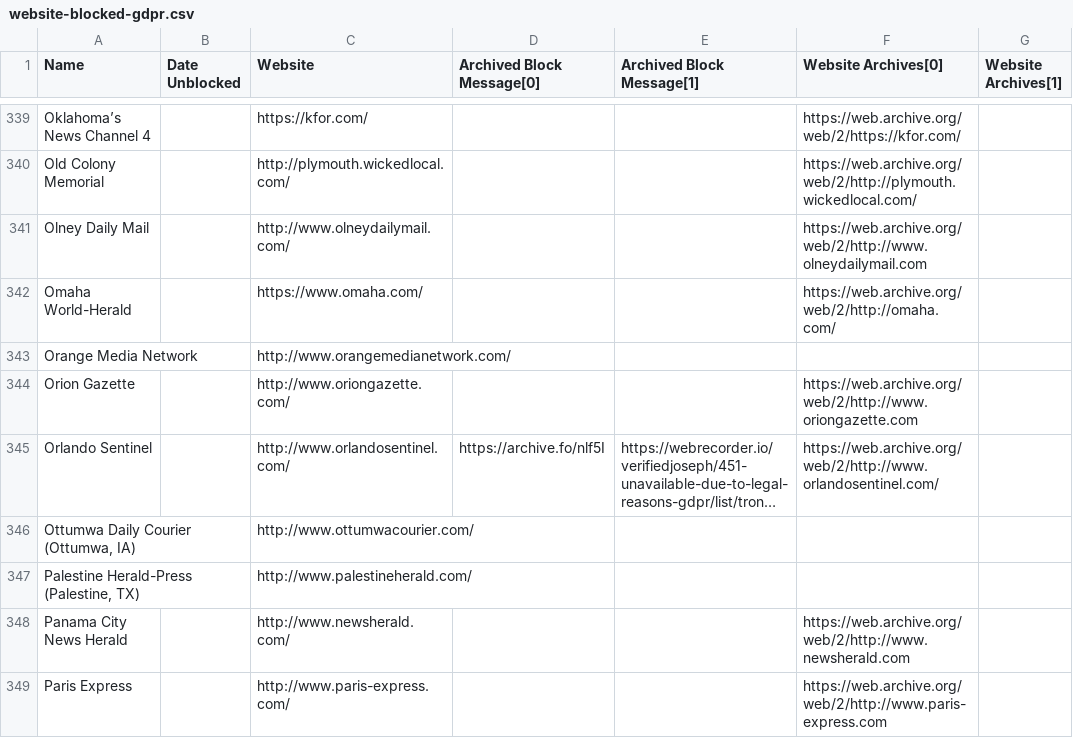
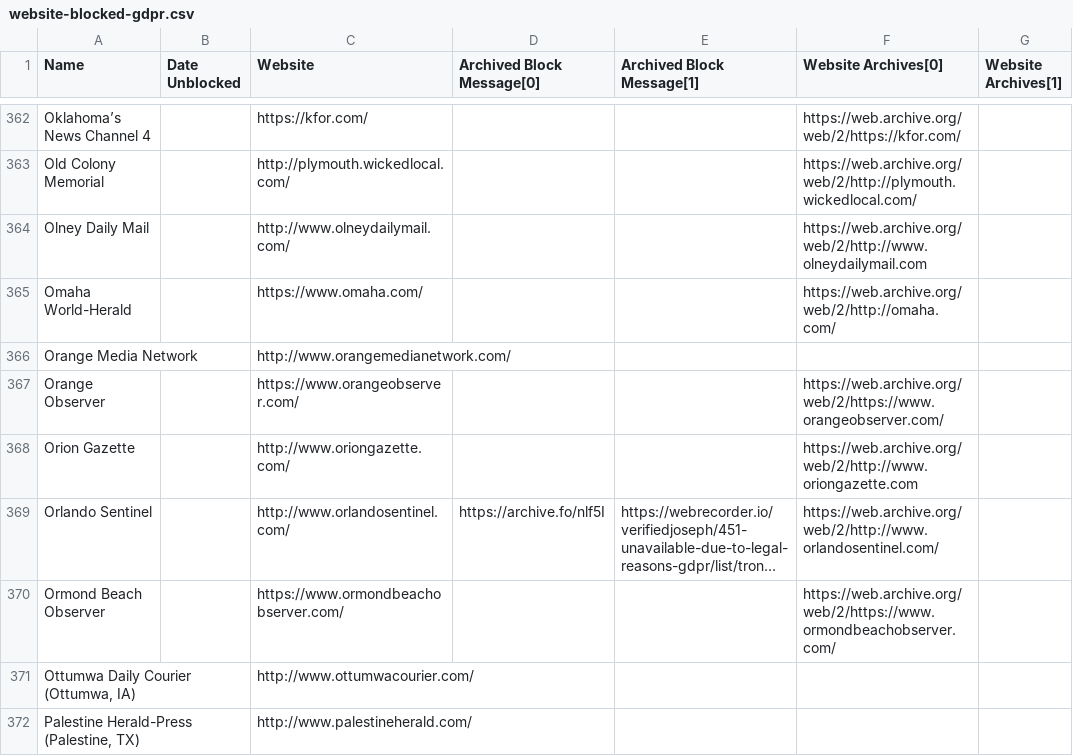
Before and after one commit to VerifiedJoseph/data.verifiedjoseph.com, a CSV file: website-blocked-gdpr.csv, drawn as a sheet; only a part is shown, gaps mark what is left out; the shorter side is filled out with more unchanged rows; long unchanged cells end in …; the diff covers the shown part only; the diff names each change by its address in the sheet, - before the commit and + after, or states it on an @@ line.

Commit message:
Added 45 websites to website-blocked-gdpr.csv

```diff
--- a/website-blocked-gdpr.csv
+++ b/website-blocked-gdpr.csv
+row 367: Orange Observer |  | https://www.orangeobserver.com/ |  |  | https://web.archive.org/web/2/https://www.orangeobserver.com/
+row 370: Ormond Beach Observer |  | https://www.ormondbeachobserver.com/ |  |  | https://web.archive.org/web/2/https://www.ormondbeachobserver.com/
```
Also changed, not shown: 43 added rows elsewhere in this file.
